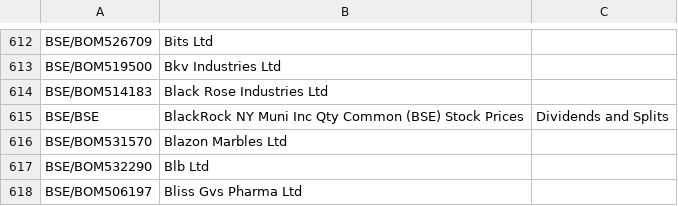
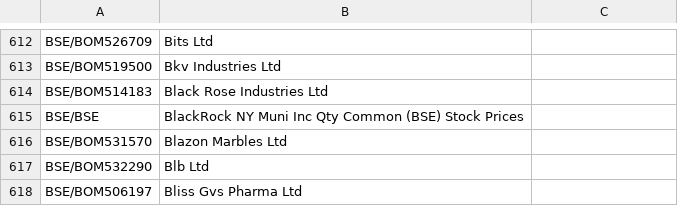
Before and after one commit to swapneshgandhi/technical-pattern-scanner, a CSV file: india_stock_list.csv, drawn as a sheet; only a part is shown, gaps mark what is left out.

Commit message:
fix extra column in csv data

```diff
--- a/india_stock_list.csv
+++ b/india_stock_list.csv
@@ -614,3 +614,3 @@ BSE/BOM519500,Bkv Industries Ltd
 BSE/BOM514183,Black Rose Industries Ltd
-BSE/BSE,BlackRock NY Muni Inc Qty Common (BSE) Stock Prices, Dividends and Splits
+BSE/BSE,BlackRock NY Muni Inc Qty Common (BSE) Stock Prices
 BSE/BOM531570,Blazon Marbles Ltd
```
